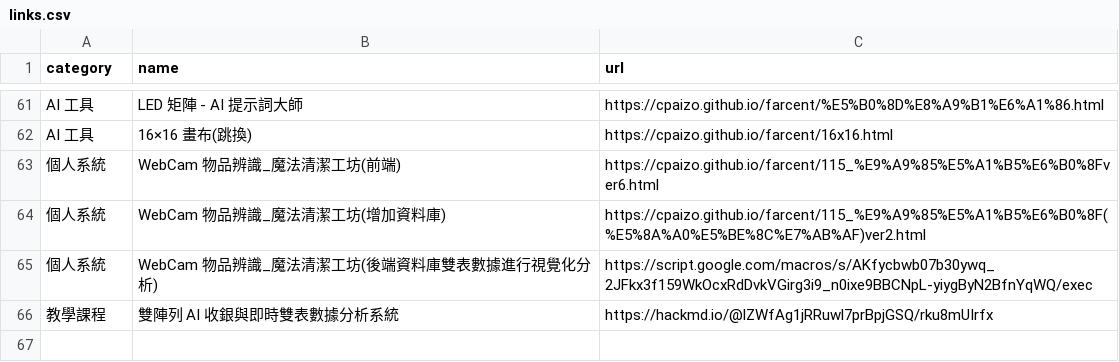
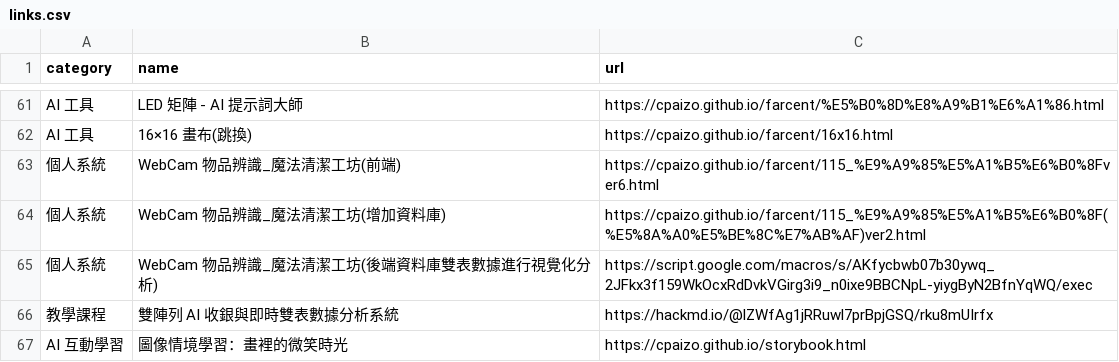
Before and after one commit to cpaizo/cpaizo.github.io, a CSV file: links.csv, drawn as a sheet; only a part is shown, gaps mark what is left out; the diff names each change by its address in the sheet, - before the commit and + after, or states it on an @@ line.

Commit message:
Update links.csv

```diff
--- a/links.csv
+++ b/links.csv
+row 67: AI 互動學習 | 圖像情境學習：畫裡的微笑時光 | https://cpaizo.github.io/storybook.html
```
